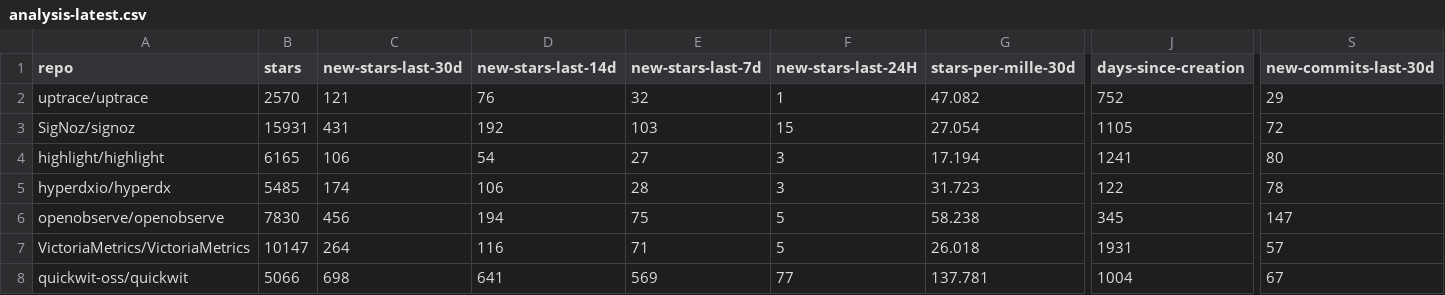
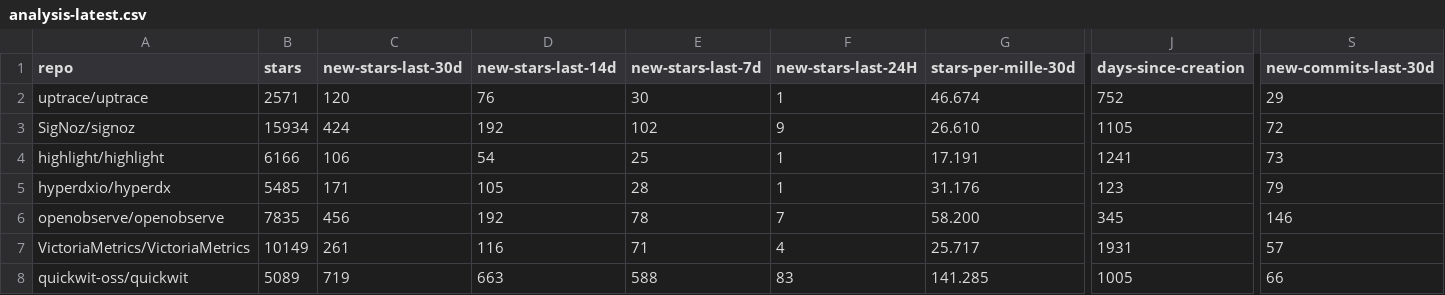
Before and after one commit to emanuelef/observability-tools-github-stats, a CSV file: analysis-latest.csv, drawn as a sheet; only a part is shown, gaps mark what is left out; the diff covers the shown part only; the diff names each change by its address in the sheet, - before the commit and + after, or states it on an @@ line.

```diff
--- a/analysis-latest.csv
+++ b/analysis-latest.csv
-B2 (stars): 2570
+B2 (stars): 2571
-C2 (new-stars-last-30d): 121
+C2 (new-stars-last-30d): 120
-E2 (new-stars-last-7d): 32
+E2 (new-stars-last-7d): 30
-G2 (stars-per-mille-30d): 47.082
+G2 (stars-per-mille-30d): 46.674
-B3 (stars): 15931
+B3 (stars): 15934
-C3 (new-stars-last-30d): 431
+C3 (new-stars-last-30d): 424
-E3 (new-stars-last-7d): 103
+E3 (new-stars-last-7d): 102
-F3 (new-stars-last-24H): 15
+F3 (new-stars-last-24H): 9
-G3 (stars-per-mille-30d): 27.054
+G3 (stars-per-mille-30d): 26.610
-B4 (stars): 6165
+B4 (stars): 6166
-E4 (new-stars-last-7d): 27
+E4 (new-stars-last-7d): 25
-F4:F5 (new-stars-last-24H): 3
+F4:F5 (new-stars-last-24H): 1
-G4 (stars-per-mille-30d): 17.194
+G4 (stars-per-mille-30d): 17.191
-S4 (new-commits-last-30d): 80
+S4 (new-commits-last-30d): 73
-C5 (new-stars-last-30d): 174
+C5 (new-stars-last-30d): 171
-D5 (new-stars-last-14d): 106
+D5 (new-stars-last-14d): 105
-G5 (stars-per-mille-30d): 31.723
+G5 (stars-per-mille-30d): 31.176
-J5 (days-since-creation): 122
+J5 (days-since-creation): 123
-S5 (new-commits-last-30d): 78
+S5 (new-commits-last-30d): 79
-B6 (stars): 7830
+B6 (stars): 7835
-D6 (new-stars-last-14d): 194
+D6 (new-stars-last-14d): 192
-E6 (new-stars-last-7d): 75
+E6 (new-stars-last-7d): 78
-F6 (new-stars-last-24H): 5
+F6 (new-stars-last-24H): 7
-G6 (stars-per-mille-30d): 58.238
+G6 (stars-per-mille-30d): 58.200
-S6 (new-commits-last-30d): 147
+S6 (new-commits-last-30d): 146
-B7 (stars): 10147
+B7 (stars): 10149
-C7 (new-stars-last-30d): 264
+C7 (new-stars-last-30d): 261
-F7 (new-stars-last-24H): 5
+F7 (new-stars-last-24H): 4
-G7 (stars-per-mille-30d): 26.018
+G7 (stars-per-mille-30d): 25.717
-B8 (stars): 5066
+B8 (stars): 5089
-C8 (new-stars-last-30d): 698
+C8 (new-stars-last-30d): 719
-D8 (new-stars-last-14d): 641
+D8 (new-stars-last-14d): 663
-E8 (new-stars-last-7d): 569
+E8 (new-stars-last-7d): 588
-F8 (new-stars-last-24H): 77
+F8 (new-stars-last-24H): 83
-G8 (stars-per-mille-30d): 137.781
+G8 (stars-per-mille-30d): 141.285
-J8 (days-since-creation): 1004
+J8 (days-since-creation): 1005
-S8 (new-commits-last-30d): 67
+S8 (new-commits-last-30d): 66
```
Also changed, not shown: 1 edited cell elsewhere in this file, 3 other files.
